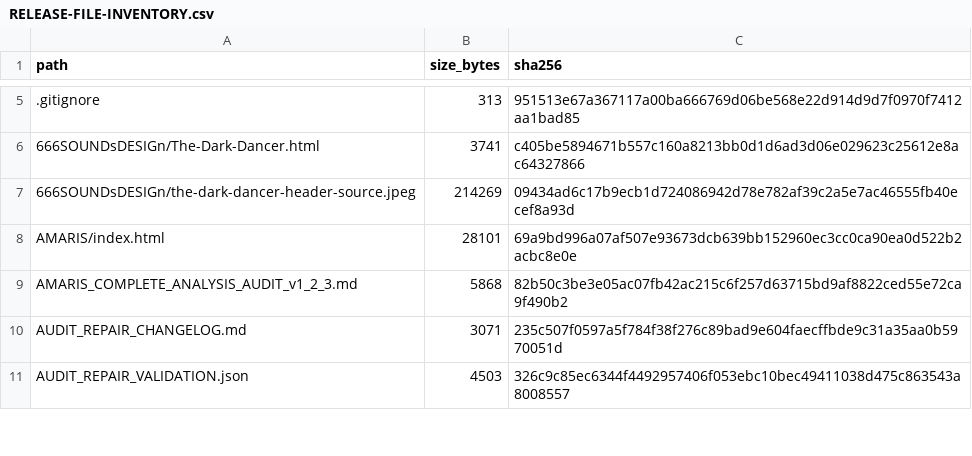
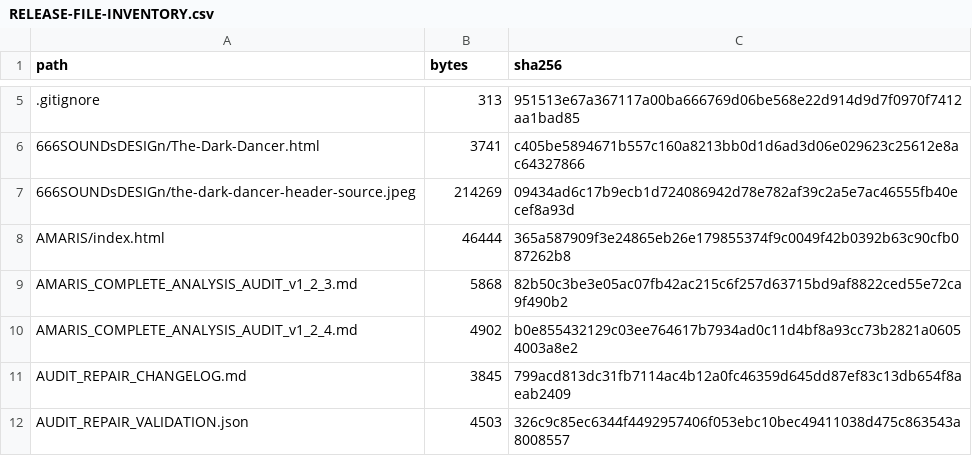
Before and after one commit to xfraggelpower666x/WebRadio-666SOUNDsDESIGn, a CSV file: RELEASE-FILE-INVENTORY.csv, drawn as a sheet; only a part is shown, gaps mark what is left out; the diff covers the shown part only.

```diff
--- a/RELEASE-FILE-INVENTORY.csv
+++ b/RELEASE-FILE-INVENTORY.csv
@@ -1 +1 @@
-path,size_bytes,sha256
+path,bytes,sha256
@@ -7,5 +7,6 @@ path,size_bytes,sha256
 666SOUNDsDESIGn/the-dark-dancer-header-source.jpeg,214269,09434ad6c17b9ecb1d724086942d78e782af39c2a5e7ac46555fb40ecef8a93d
-AMARIS/index.html,28101,69a9bd996a07af507e93673dcb639bb152960ec3cc0ca90ea0d522b2acbc8e0e
+AMARIS/index.html,46444,365a587909f3e24865eb26e179855374f9c0049f42b0392b63c90cfb087262b8
 AMARIS_COMPLETE_ANALYSIS_AUDIT_v1_2_3.md,5868,82b50c3be3e05ac07fb42ac215c6f257d63715bd9af8822ced55e72ca9f490b2
-AUDIT_REPAIR_CHANGELOG.md,3071,235c507f0597a5f784f38f276c89bad9e604faecffbde9c31a35aa0b5970051d
+AMARIS_COMPLETE_ANALYSIS_AUDIT_v1_2_4.md,4902,b0e855432129c03ee764617b7934ad0c11d4bf8a93cc73b2821a06054003a8e2
+AUDIT_REPAIR_CHANGELOG.md,3845,799acd813dc31fb7114ac4b12a0fc46359d645dd87ef83c13db654f8aeab2409
 AUDIT_REPAIR_VALIDATION.json,4503,326c9c85ec6344f4492957406f053ebc10bec49411038d475c863543a8008557
```
Also changed, not shown: 8 added rows and 33 edited cells elsewhere in this file, 27 other files.
